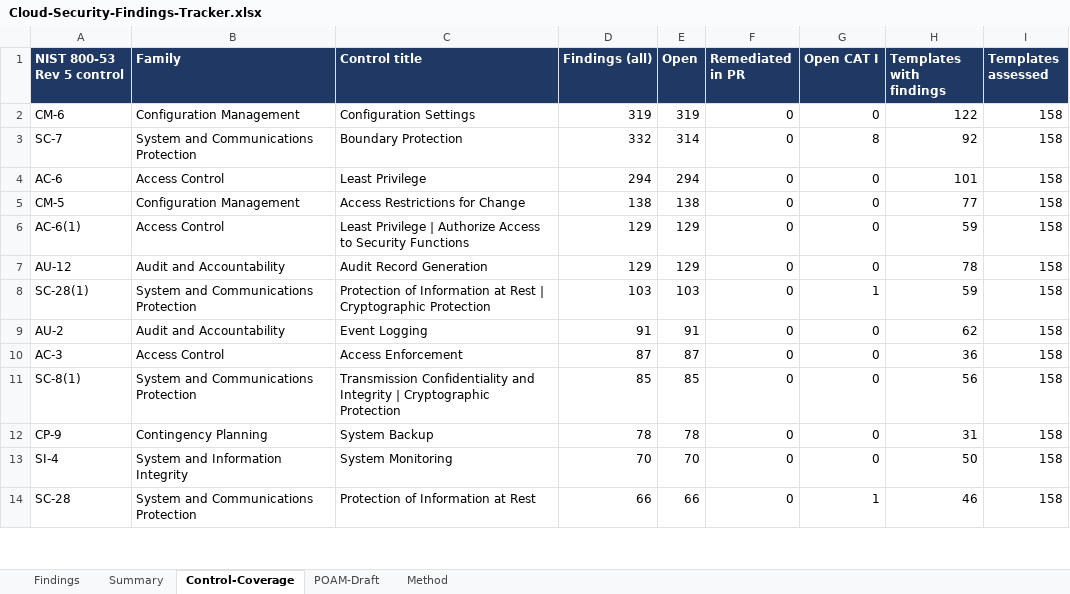
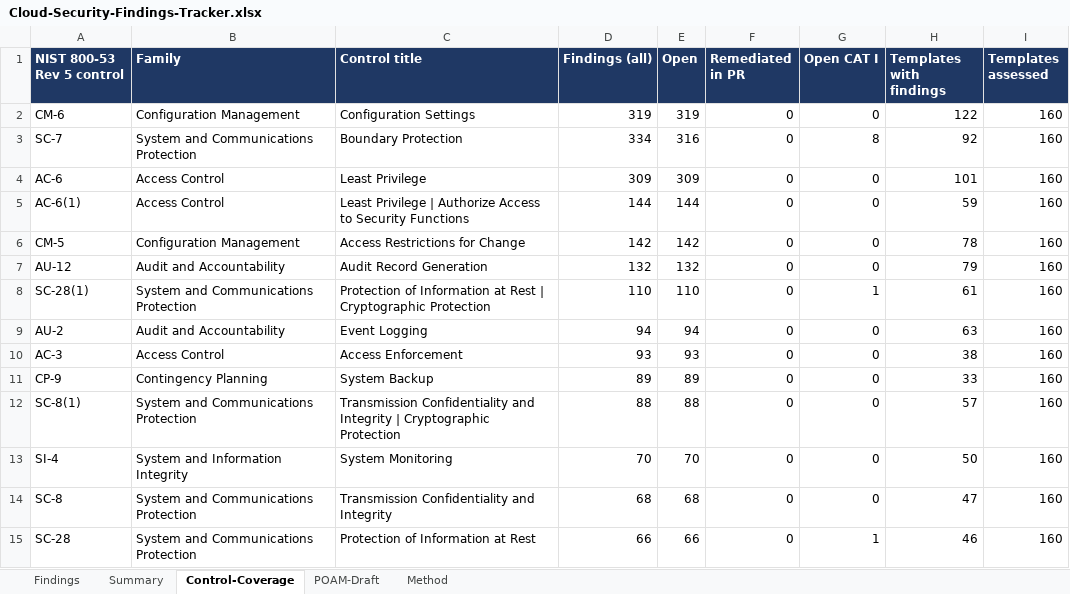
Before and after one commit to COG-GTM/aws-cloudformation-templates, an Excel workbook: security-assessment/Cloud-Security-Findings-Tracker.xlsx, sheet Control-Coverage, drawn as a sheet; only a part is shown; values as stored, in another font and other column widths than the file's, no borders; removed rows and columns are numbered as before the commit, all else as after; the diff covers the shown part only; the diff names each change by its address in the sheet, - before the commit and + after, or states it on an @@ line.

```diff
--- a/security-assessment/Cloud-Security-Findings-Tracker.xlsx (sheet Control-Coverage)
+++ b/security-assessment/Cloud-Security-Findings-Tracker.xlsx (sheet Control-Coverage)
-I2:I4 (Templates assessed): 158
+I2:I4 (Templates assessed): 160
-D3 (Findings (all)): 332
+D3 (Findings (all)): 334
-E3 (Open): 314
+E3 (Open): 316
-D4 (Findings (all)): 294
+D4 (Findings (all)): 309
-E4 (Open): 294
+E4 (Open): 309
-row 5: CM-5 | Configuration Management | Access Restrictions for Change | 138 | 138 | 0 | 0 | 77 | 158
-D5 (Findings (all)): 129
+D5 (Findings (all)): 144
-E5 (Open): 129
+E5 (Open): 144
-I5 (Templates assessed): 158
+I5 (Templates assessed): 160
+row 6: CM-5 | Configuration Management | Access Restrictions for Change | 142 | 142 | 0 | 0 | 78 | 160
-D7 (Findings (all)): 129
+D7 (Findings (all)): 132
-E7 (Open): 129
+E7 (Open): 132
-H7 (Templates with findings): 78
+H7 (Templates with findings): 79
-I7:I10 (Templates assessed): 158
+I7:I10 (Templates assessed): 160
-D8 (Findings (all)): 103
+D8 (Findings (all)): 110
-E8 (Open): 103
+E8 (Open): 110
-H8 (Templates with findings): 59
+H8 (Templates with findings): 61
-D9 (Findings (all)): 91
+D9 (Findings (all)): 94
-E9 (Open): 91
+E9 (Open): 94
-H9 (Templates with findings): 62
+H9 (Templates with findings): 63
-D10 (Findings (all)): 87
+D10 (Findings (all)): 93
-E10 (Open): 87
+E10 (Open): 93
-H10 (Templates with findings): 36
+H10 (Templates with findings): 38
-row 11: SC-8(1) | System and Communications Protection | Transmission Confidentiality and Integrity | Cryptographic Protection | 85 | 85 | 0 | 0 | 56 | 158
-D11 (Findings (all)): 78
+D11 (Findings (all)): 89
-E11 (Open): 78
+E11 (Open): 89
-H11 (Templates with findings): 31
+H11 (Templates with findings): 33
-I11 (Templates assessed): 158
+I11 (Templates assessed): 160
+row 12: SC-8(1) | System and Communications Protection | Transmission Confidentiality and Integrity | Cryptographic Protection | 88 | 88 | 0 | 0 | 57 | 160
-I13 (Templates assessed): 158
+I13 (Templates assessed): 160
+row 14: SC-8 | System and Communications Protection | Transmission Confidentiality and Integrity | 68 | 68 | 0 | 0 | 47 | 160
-I15 (Templates assessed): 158
+I15 (Templates assessed): 160
```
Also changed, not shown: 2 added rows, 3 removed rows and 19 edited cells elsewhere in this sheet, sheet Findings, sheet POAM-Draft, sheet Summary, sheet Method, 2 other files.
